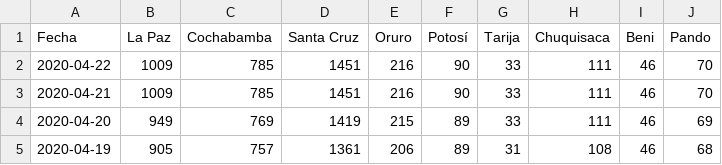
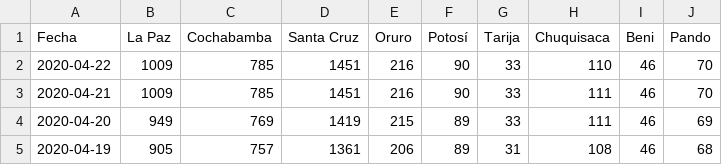
Before and after one commit to mauforonda/covid19-bolivia, a CSV file: descartados.csv, drawn as a sheet; only a part is shown.

Commit message:
[ci] recuperados, descartados en La Paz, Santa Cruz

```diff
--- a/descartados.csv
+++ b/descartados.csv
@@ -1,3 +1,3 @@
 Fecha,La Paz,Cochabamba,Santa Cruz,Oruro,Potosí,Tarija,Chuquisaca,Beni,Pando
-2020-04-22,1009,785,1451,216,90,33,111,46,70
+2020-04-22,1009,785,1451,216,90,33,110,46,70
 2020-04-21,1009,785,1451,216,90,33,111,46,70
```
Also changed, not shown: recuperados.csv, total.csv, 1 other file.
